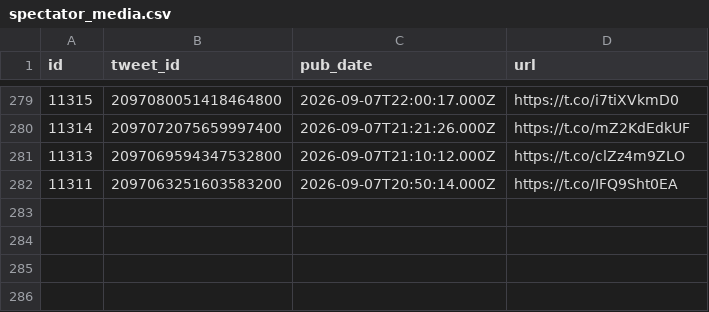
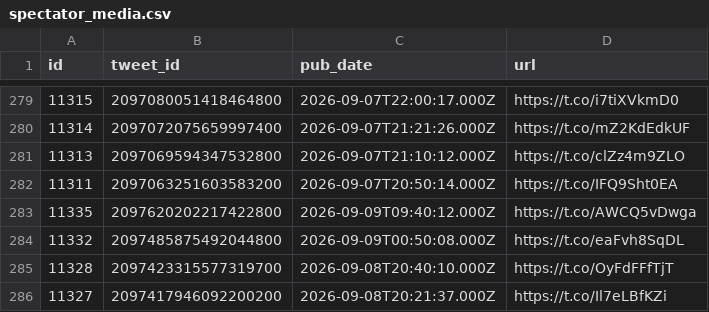
Before and after one commit to chiragr5241/Geopolitics, a CSV file: data/raw_data/spectator_media.csv, drawn as a sheet; only a part is shown, gaps mark what is left out.

```diff
--- a/data/raw_data/spectator_media.csv
+++ b/data/raw_data/spectator_media.csv
@@ -282 +282,5 @@
 "11311","2097063251603583200","2026-09-07T20:50:14.000Z","https://t.co/IFQ9Sht0EA"
+"11335","2097620202217422800","2026-09-09T09:40:12.000Z","https://t.co/AWCQ5vDwga"
+"11332","2097485875492044800","2026-09-09T00:50:08.000Z","https://t.co/eaFvh8SqDL"
+"11328","2097423315577319700","2026-09-08T20:40:10.000Z","https://t.co/OyFdFFfTjT"
+"11327","2097417946092200200","2026-09-08T20:21:37.000Z","https://t.co/Il7eLBfKZi"
```
Also changed, not shown: data/incidents.csv, data/raw_data/spectator_raw.csv, 4 other files.
